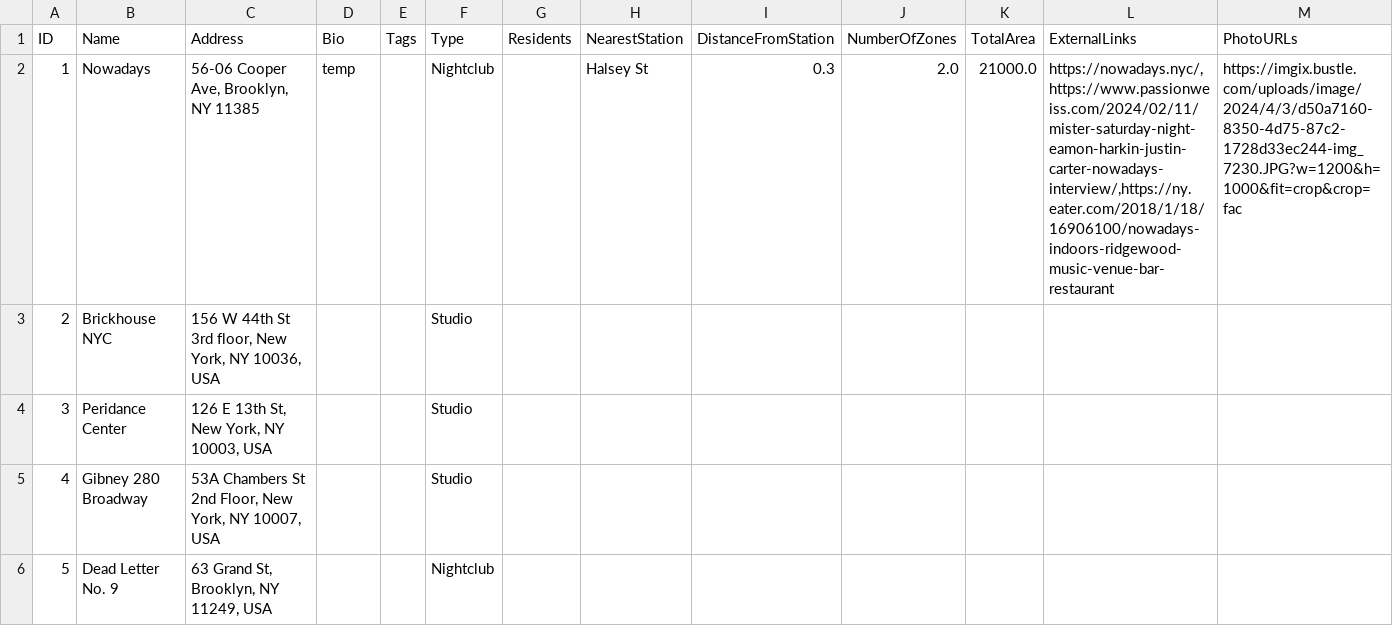
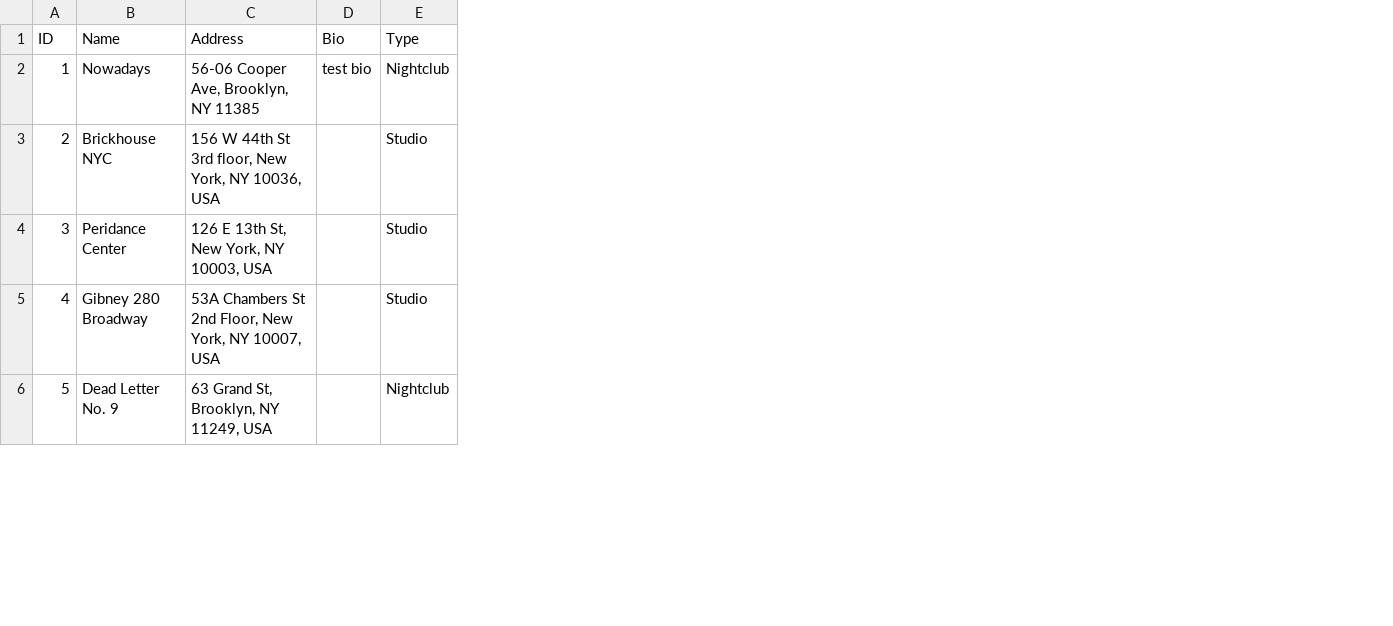
Before and after one commit to mag-ch/DanceDispatch, a CSV file: dance_dispatch/data/csv_files/venues.csv, drawn as a sheet; only a part is shown; the diff covers the shown part only; the diff names each change by its address in the sheet, - before the commit and + after, or states it on an @@ line.

```diff
--- a/dance_dispatch/data/csv_files/venues.csv
+++ b/dance_dispatch/data/csv_files/venues.csv
-column E (Tags), empty
-column G (Residents), empty
-column H (NearestStation), row 2: Halsey St
-column I (DistanceFromStation), row 2: 0.3
-column J (NumberOfZones), row 2: 2.0
-column K (TotalArea), row 2: 21000.0
-column L (ExternalLinks), row 2: https://nowadays.nyc/,https://www.passionweiss.com/2024/02/11/mister-saturday-night-eamon-harkin-justin-carter-nowadays-interview/,https://ny.eater.com/2018/1/18/16906100/nowadays-indoors-ridgewood-music-venue-bar-restaurant
-column M (PhotoURLs), row 2: https://imgix.bustle.com/uploads/image/2024/4/3/d50a7160-8350-4d75-87c2-1728d33ec244-img_7230.JPG?w=1200&h=1000&fit=crop&crop=fac
-D2 (Bio): temp
+D2 (Bio): test bio
```
Also changed, not shown: 2 removed rows and 23 edited cells elsewhere in this file, dance_dispatch/data/csv_files/events.csv, dance_dispatch/data/csv_files/hosts.csv, 28 other files.
